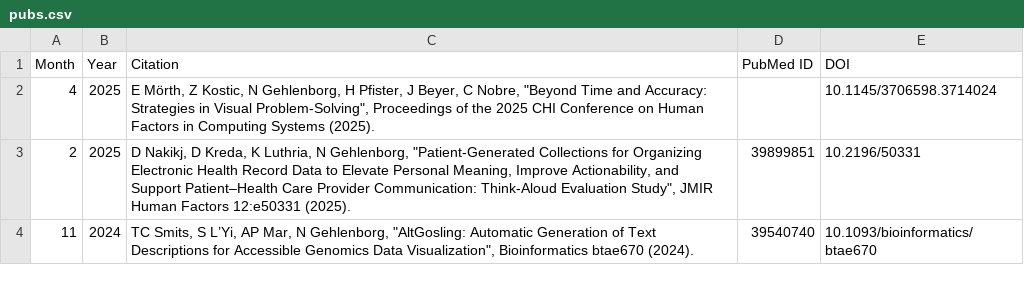
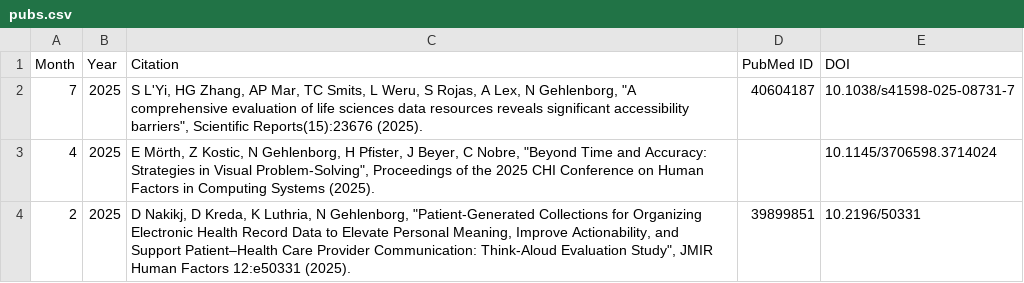
Before and after one commit to hms-dbmi/gehlenborglab-website, a CSV file: assets/papers/pubs.csv, drawn as a sheet; only a part is shown; the shorter side is filled out with more unchanged rows.

```diff
--- a/assets/papers/pubs.csv
+++ b/assets/papers/pubs.csv
@@ -1,2 +1,3 @@
 Month,Year,Citation,PubMed ID,DOI
+7,2025,"S L'Yi, HG Zhang, AP Mar, TC Smits, L Weru, S Rojas, A Lex, N Gehlenborg, ""A comprehensive evaluation of life sciences data resources reveals significant accessibility barriers"", Scientific Reports(15):23676 (2025).",40604187,10.1038/s41598-025-08731-7
 4,2025,"E Mörth, Z Kostic, N Gehlenborg, H Pfister, J Beyer, C Nobre, ""Beyond Time and Accuracy: Strategies in Visual Problem-Solving"", Proceedings of the 2025 CHI Conference on Human Factors in Computing Systems (2025).",,10.1145/3706598.3714024
```
Also changed, not shown: assets/papers/preprints.csv.
